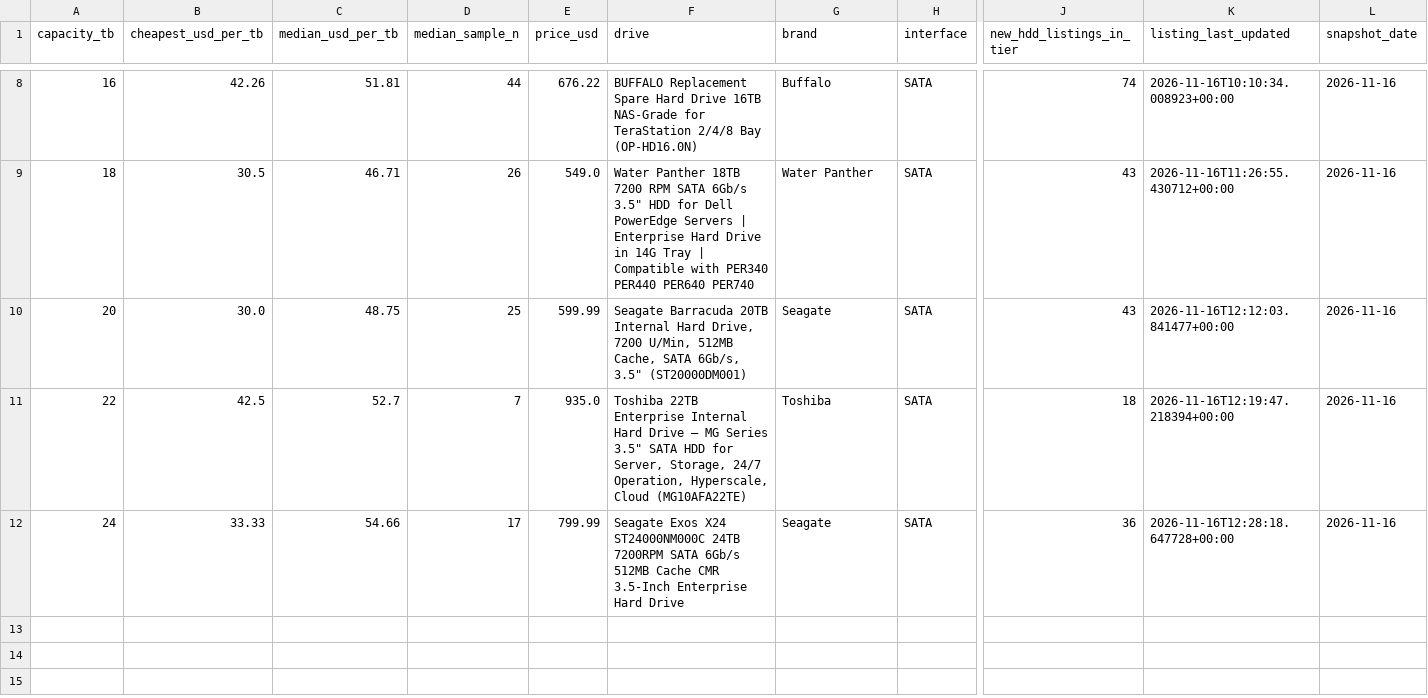
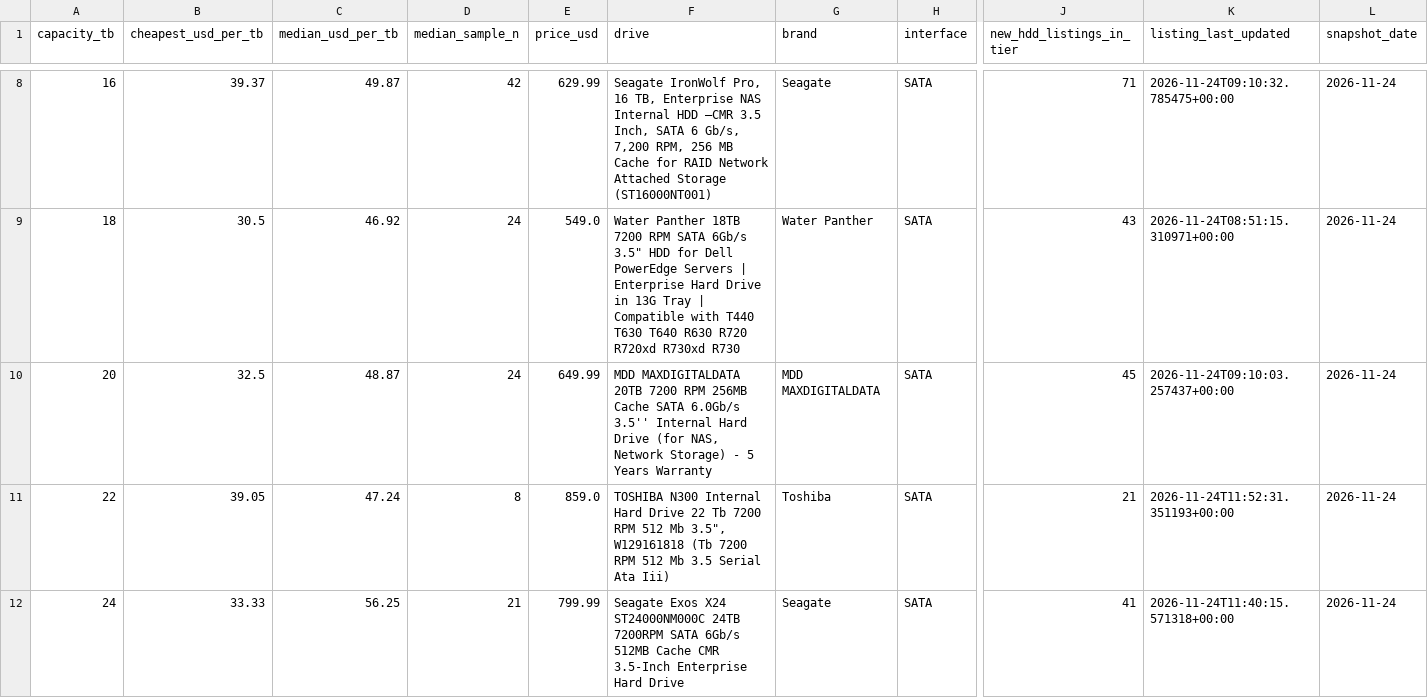
Before and after one commit to AdamDudley/hddhunt-price-index, a CSV file: price-index-latest.csv, drawn as a sheet; only a part is shown, gaps mark what is left out; the diff covers the shown part only; the diff names each change by its address in the sheet, - before the commit and + after, or states it on an @@ line.

Commit message:
Daily snapshot 2026-11-24 (launchd daily-accrual)

```diff
--- a/price-index-latest.csv
+++ b/price-index-latest.csv
-B8 (cheapest_usd_per_tb): 42.26
+B8 (cheapest_usd_per_tb): 39.37
-C8 (median_usd_per_tb): 51.81
+C8 (median_usd_per_tb): 49.87
-D8 (median_sample_n): 44
+D8 (median_sample_n): 42
-E8 (price_usd): 676.22
+E8 (price_usd): 629.99
-F8 (drive): BUFFALO Replacement Spare Hard Drive 16TB NAS-Grade for TeraStation 2/4/8 Bay (OP-HD16.0N)
+F8 (drive): Seagate IronWolf Pro, 16 TB, Enterprise NAS Internal HDD –CMR 3.5 Inch, SATA 6 Gb/s, 7,200 RPM, 256 MB Cache for RAID Network Attached Storage (ST16000NT001)
-G8 (brand): Buffalo
+G8 (brand): Seagate
-J8 (new_hdd_listings_in_tier): 74
+J8 (new_hdd_listings_in_tier): 71
-K8 (listing_last_updated): 2026-11-16T10:10:34.008923+00:00
+K8 (listing_last_updated): 2026-11-24T09:10:32.785475+00:00
-L8:L12 (snapshot_date): 2026-11-16
+L8:L12 (snapshot_date): 2026-11-24
-C9 (median_usd_per_tb): 46.71
+C9 (median_usd_per_tb): 46.92
-D9 (median_sample_n): 26
+D9 (median_sample_n): 24
-F9 (drive): …Drive in 14G Tray | Compatible with PER340 PER440 PER640 PER740
+F9 (drive): …Drive in 13G Tray | Compatible with T440 T630 T640 R630 R720 R720xd R730xd R730
-K9 (listing_last_updated): 2026-11-16T11:26:55.430712+00:00
+K9 (listing_last_updated): 2026-11-24T08:51:15.310971+00:00
-B10 (cheapest_usd_per_tb): 30.0
+B10 (cheapest_usd_per_tb): 32.5
-C10 (median_usd_per_tb): 48.75
+C10 (median_usd_per_tb): 48.87
-D10 (median_sample_n): 25
+D10 (median_sample_n): 24
-E10 (price_usd): 599.99
+E10 (price_usd): 649.99
-F10 (drive): Seagate Barracuda 20TB Internal Hard Drive, 7200 U/Min, 512MB Cache, SATA 6Gb/s, 3.5" (ST20000DM001)
+F10 (drive): MDD MAXDIGITALDATA 20TB 7200 RPM 256MB Cache SATA 6.0Gb/s 3.5'' Internal Hard Drive (for NAS, Network Storage) - 5 Years Warranty
-G10 (brand): Seagate
+G10 (brand): MDD MAXDIGITALDATA
-J10 (new_hdd_listings_in_tier): 43
+J10 (new_hdd_listings_in_tier): 45
-K10 (listing_last_updated): 2026-11-16T12:12:03.841477+00:00
+K10 (listing_last_updated): 2026-11-24T09:10:03.257437+00:00
-B11 (cheapest_usd_per_tb): 42.5
+B11 (cheapest_usd_per_tb): 39.05
-C11 (median_usd_per_tb): 52.7
+C11 (median_usd_per_tb): 47.24
-D11 (median_sample_n): 7
+D11 (median_sample_n): 8
-E11 (price_usd): 935.0
+E11 (price_usd): 859.0
-F11 (drive): Toshiba 22TB Enterprise Internal Hard Drive – MG Series 3.5" SATA HDD for Server, Storage, 24/7 Operation, Hyperscale, Cloud (MG10AFA22TE)
+F11 (drive): TOSHIBA N300 Internal Hard Drive 22 Tb 7200 RPM 512 Mb 3.5", W129161818 (Tb 7200 RPM 512 Mb 3.5 Serial Ata Iii)
-J11 (new_hdd_listings_in_tier): 18
+J11 (new_hdd_listings_in_tier): 21
-K11 (listing_last_updated): 2026-11-16T12:19:47.218394+00:00
+K11 (listing_last_updated): 2026-11-24T11:52:31.351193+00:00
-C12 (median_usd_per_tb): 54.66
+C12 (median_usd_per_tb): 56.25
-D12 (median_sample_n): 17
+D12 (median_sample_n): 21
-J12 (new_hdd_listings_in_tier): 36
+J12 (new_hdd_listings_in_tier): 41
-K12 (listing_last_updated): 2026-11-16T12:28:18.647728+00:00
+K12 (listing_last_updated): 2026-11-24T11:40:15.571318+00:00
```
Also changed, not shown: 34 edited cells elsewhere in this file, 3 other files.
